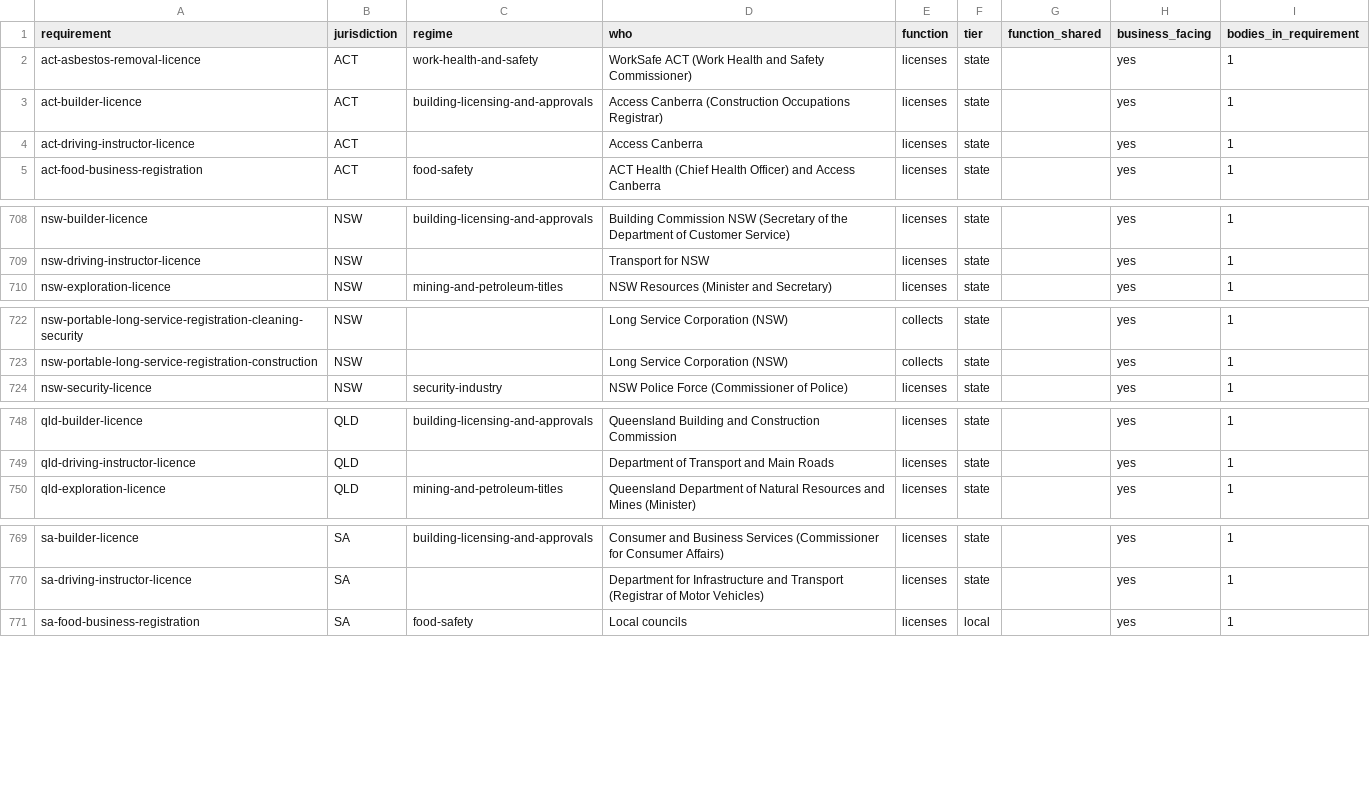
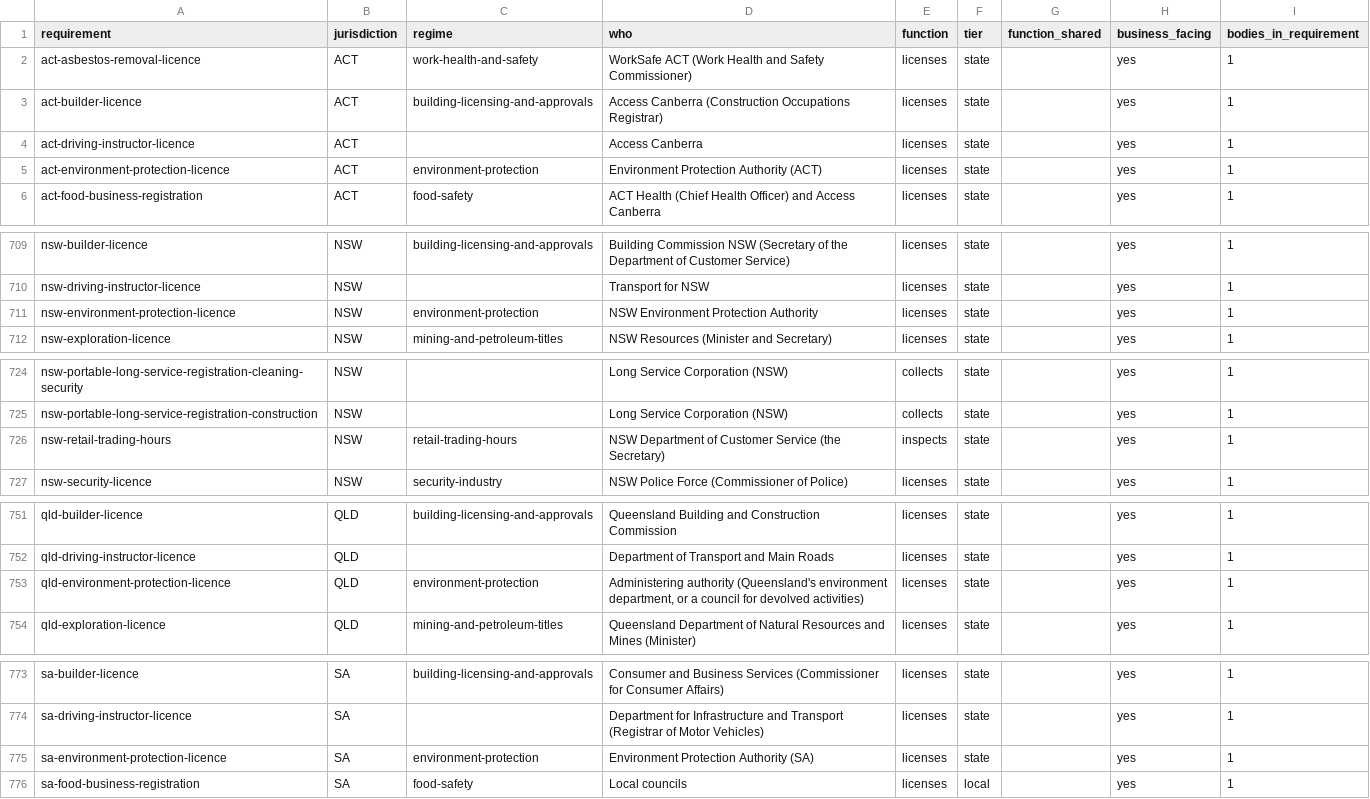
Before and after one commit to jabthebeer/Competition-in-Australia-analysis, a CSV file: data/processed/legislation/requirement_agencies.csv, drawn as a sheet; only a part is shown, gaps mark what is left out; the diff covers the shown part only; the diff names each change by its address in the sheet, - before the commit and + after, or states it on an @@ line.

```diff
--- a/data/processed/legislation/requirement_agencies.csv
+++ b/data/processed/legislation/requirement_agencies.csv
+row 5: act-environment-protection-licence | ACT | environment-protection | Environment Protection Authority (ACT) | licenses | state |  | yes | 1
+row 711: nsw-environment-protection-licence | NSW | environment-protection | NSW Environment Protection Authority | licenses | state |  | yes | 1
+row 726: nsw-retail-trading-hours | NSW | retail-trading-hours | NSW Department of Customer Service (the Secretary) | inspects | state |  | yes | 1
+row 753: qld-environment-protection-licence | QLD | environment-protection | Administering authority (Queensland's environment department, or a council for devolved activities) | licenses | state |  | yes | 1
+row 775: sa-environment-protection-licence | SA | environment-protection | Environment Protection Authority (SA) | licenses | state |  | yes | 1
```
Also changed, not shown: 2 added rows elsewhere in this file, data/processed/legislation/links_summary.csv, data/processed/legislation/nsw_catalogue.csv, 38 other files.
